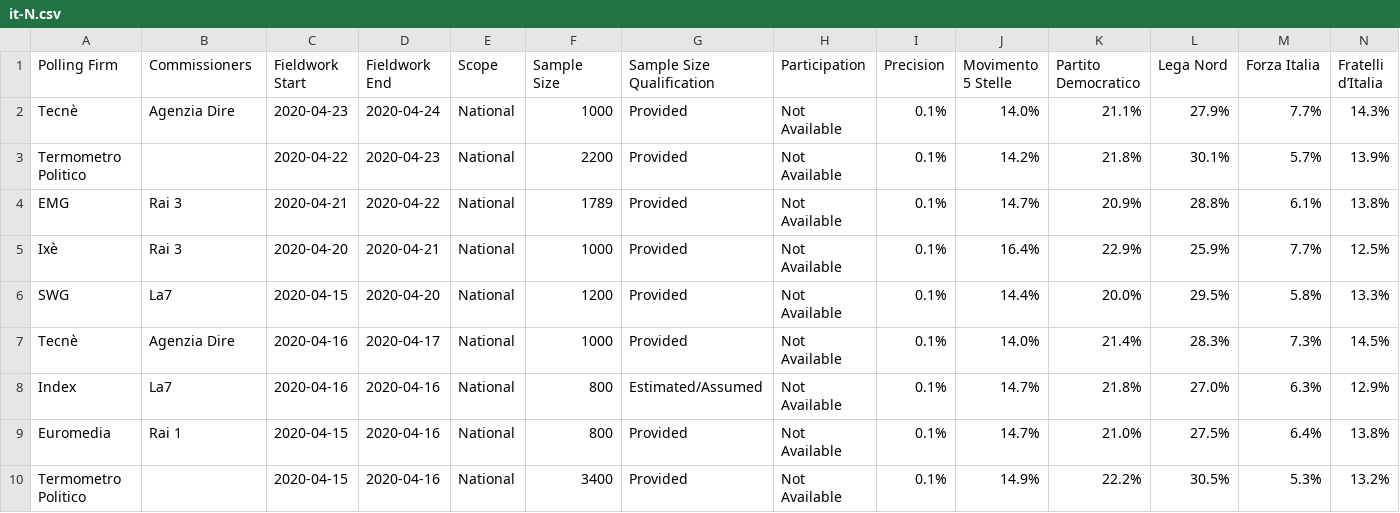
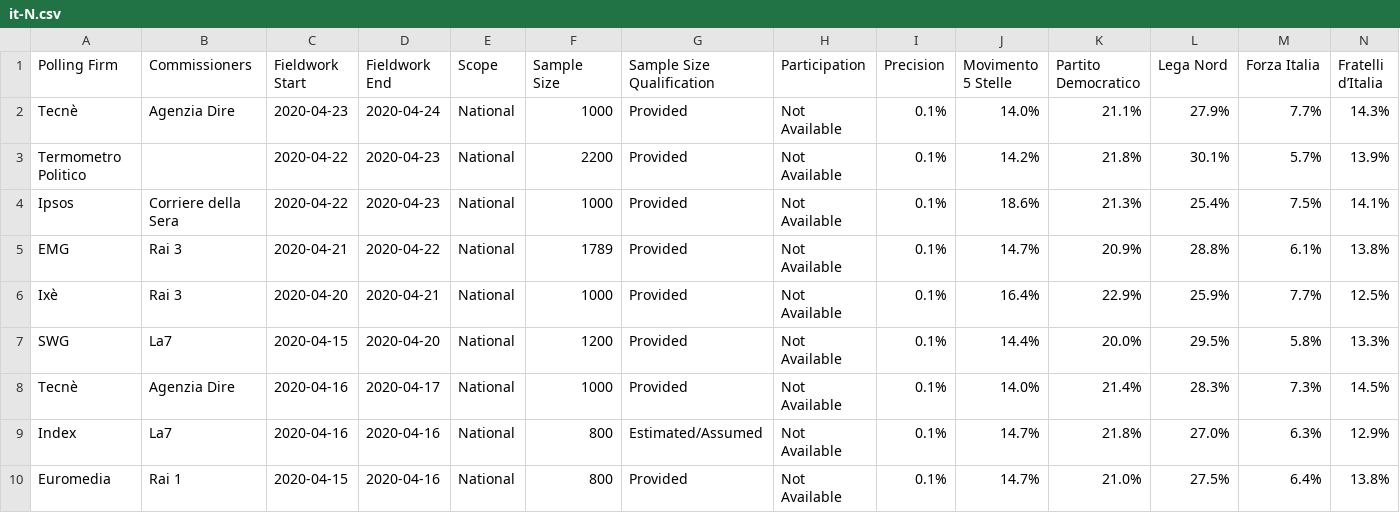
Before and after one commit to filipvanlaenen/eopaod, a CSV file: docs/it-N.csv, drawn as a sheet; only a part is shown; the shorter side is filled out with more unchanged rows; rows hold the shown columns only; the diff names each change by its address in the sheet, - before the commit and + after, or states it on an @@ line.

```diff
--- a/docs/it-N.csv
+++ b/docs/it-N.csv
+row 4: Ipsos | Corriere della Sera | 2020-04-22 | 2020-04-23 | National | 1000 | Provided | Not Available | 0.1% | 18.6% | 21.3% | 25.4% | 7.5% | 14.1%
```
Also changed, not shown: docs/de-N.csv, docs/de.csv, 3 other files.
